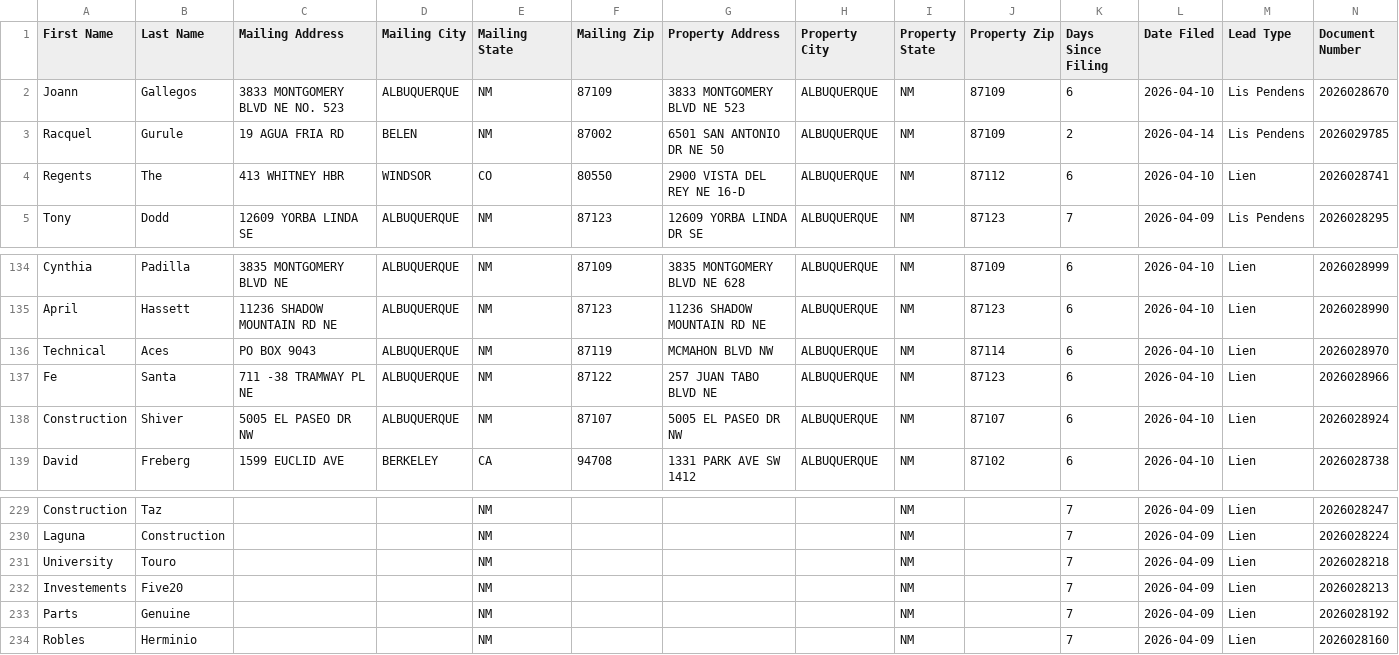
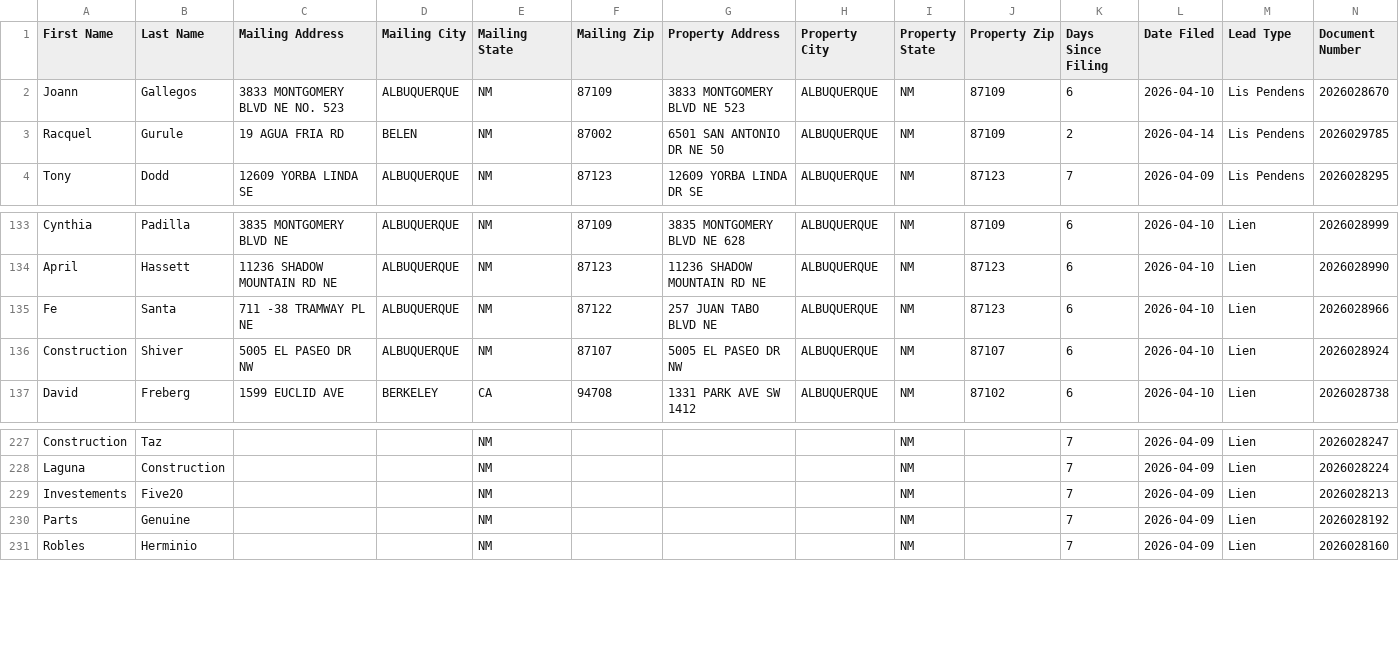
Before and after one commit to EV2026/BernCo-Intel, a CSV file: data/ghl_export_individuals_20260416.csv, drawn as a sheet; only a part is shown, gaps mark what is left out; rows hold the shown columns only; the diff names each change by its address in the sheet, - before the commit and + after, or states it on an @@ line.

```diff
--- a/data/ghl_export_individuals_20260416.csv
+++ b/data/ghl_export_individuals_20260416.csv
-row 4: Regents | The | 413 WHITNEY HBR | WINDSOR | CO | 80550 | 2900 VISTA DEL REY NE 16-D | ALBUQUERQUE | NM | 87112 | 6 | 2026-04-10 | Lien | 2026028741
-row 136: Technical | Aces | PO BOX 9043 | ALBUQUERQUE | NM | 87119 | MCMAHON BLVD NW | ALBUQUERQUE | NM | 87114 | 6 | 2026-04-10 | Lien | 2026028970
-row 231: University | Touro |  |  | NM |  |  |  | NM |  | 7 | 2026-04-09 | Lien | 2026028218
```
Also changed, not shown: 3 other files.
